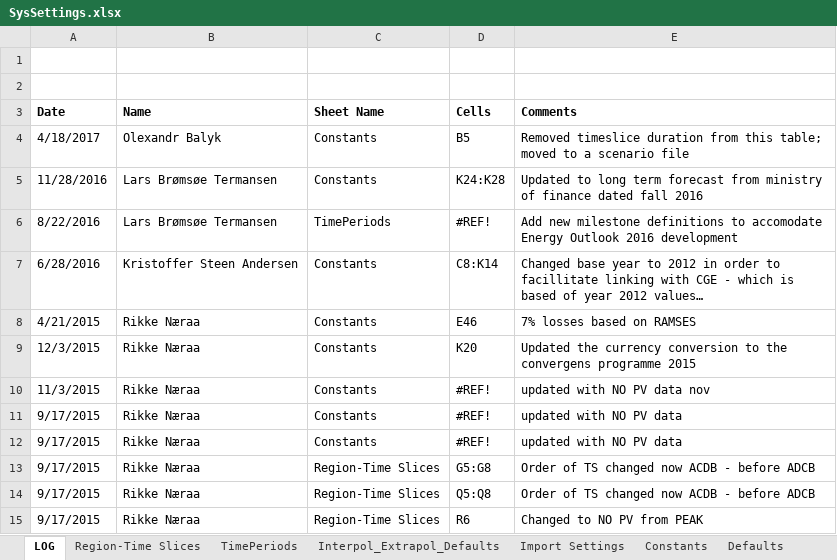
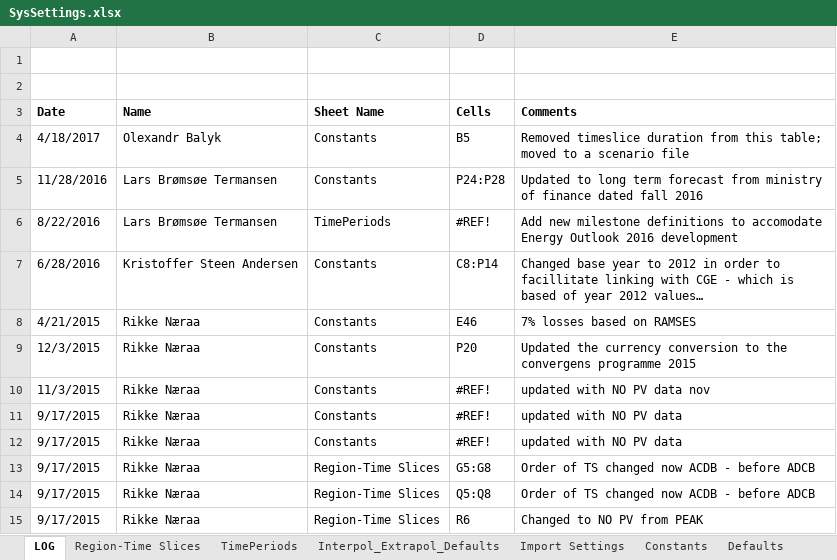
Before and after one commit to MikkelBosack/EnergyIsland, an Excel workbook: SysSettings.xlsx, sheet LOG, drawn as a sheet; values as stored, in another font and other column widths than the file's, no borders; the diff names each change by its address in the sheet, - before the commit and + after, or states it on an @@ line.

```diff
--- a/SysSettings.xlsx (sheet LOG)
+++ b/SysSettings.xlsx (sheet LOG)
-D5 (Cells): K24:K28
+D5 (Cells): P24:P28
-D7 (Cells): C8:K14
+D7 (Cells): C8:P14
-D9 (Cells): K20
+D9 (Cells): P20
```
Also changed, not shown: sheet Constants, sheet Region-Time Slices, formulas that keep their value.
